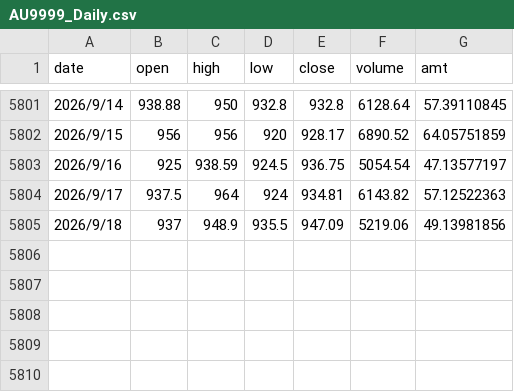
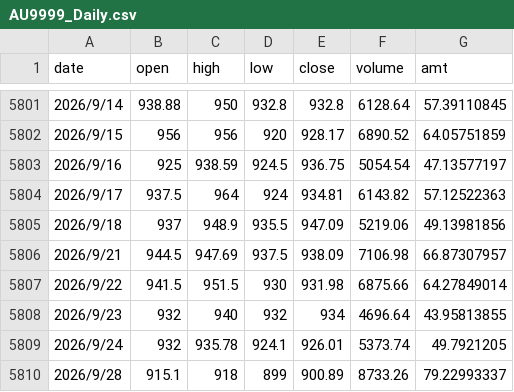
Before and after one commit to DominicHong/holmfolio, a CSV file: data/AU9999_Daily.csv, drawn as a sheet; only a part is shown, gaps mark what is left out; the diff names each change by its address in the sheet, - before the commit and + after, or states it on an @@ line.

```diff
--- a/data/AU9999_Daily.csv
+++ b/data/AU9999_Daily.csv
+row 5806: 2026/9/21 | 944.5 | 947.69 | 937.5 | 938.09 | 7106.98 | 66.87307957
+row 5807: 2026/9/22 | 941.5 | 951.5 | 930 | 931.98 | 6875.66 | 64.27849014
+row 5808: 2026/9/23 | 932 | 940 | 932 | 934 | 4696.64 | 43.95813855
+row 5809: 2026/9/24 | 932 | 935.78 | 924.1 | 926.01 | 5373.74 | 49.7921205
+row 5810: 2026/9/28 | 915.1 | 918 | 899 | 900.89 | 8733.26 | 79.22993337
```
Also changed, not shown: data/518880.SH.csv, 11 other files.
